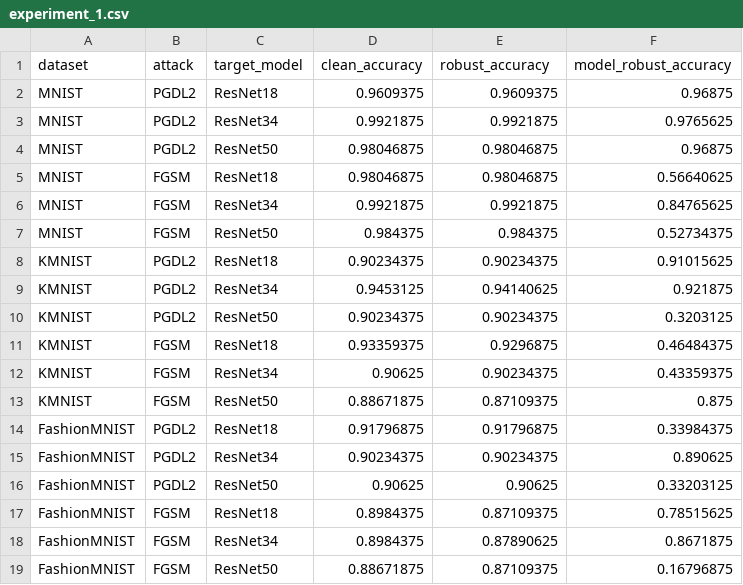
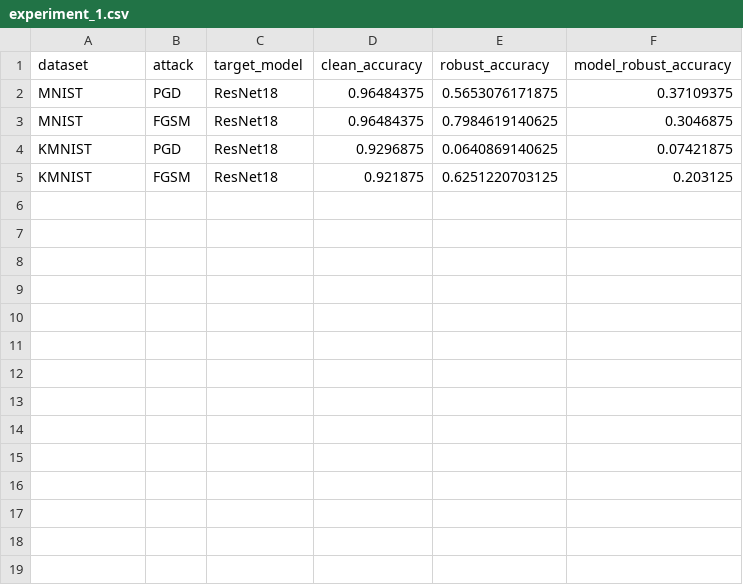
Before and after one commit to DhananjayAshok/AdversarialDiffusion, a CSV file: figures/experiment_1.csv, drawn as a sheet.

```diff
--- a/figures/experiment_1.csv
+++ b/figures/experiment_1.csv
@@ -1,19 +1,5 @@
 dataset,attack,target_model,clean_accuracy,robust_accuracy,model_robust_accuracy
-MNIST,PGDL2,ResNet18,0.9609375,0.9609375,0.96875
-MNIST,PGDL2,ResNet34,0.9921875,0.9921875,0.9765625
-MNIST,PGDL2,ResNet50,0.98046875,0.98046875,0.96875
-MNIST,FGSM,ResNet18,0.98046875,0.98046875,0.56640625
-MNIST,FGSM,ResNet34,0.9921875,0.9921875,0.84765625
-MNIST,FGSM,ResNet50,0.984375,0.984375,0.52734375
-KMNIST,PGDL2,ResNet18,0.90234375,0.90234375,0.91015625
-KMNIST,PGDL2,ResNet34,0.9453125,0.94140625,0.921875
-KMNIST,PGDL2,ResNet50,0.90234375,0.90234375,0.3203125
-KMNIST,FGSM,ResNet18,0.93359375,0.9296875,0.46484375
-KMNIST,FGSM,ResNet34,0.90625,0.90234375,0.43359375
-KMNIST,FGSM,ResNet50,0.88671875,0.87109375,0.875
-FashionMNIST,PGDL2,ResNet18,0.91796875,0.91796875,0.33984375
-FashionMNIST,PGDL2,ResNet34,0.90234375,0.90234375,0.890625
-FashionMNIST,PGDL2,ResNet50,0.90625,0.90625,0.33203125
-FashionMNIST,FGSM,ResNet18,0.8984375,0.87109375,0.78515625
-FashionMNIST,FGSM,ResNet34,0.8984375,0.87890625,0.8671875
-FashionMNIST,FGSM,ResNet50,0.88671875,0.87109375,0.16796875
+MNIST,PGD,ResNet18,0.96484375,0.5653076171875,0.37109375
+MNIST,FGSM,ResNet18,0.96484375,0.7984619140625,0.3046875
+KMNIST,PGD,ResNet18,0.9296875,0.0640869140625,0.07421875
+KMNIST,FGSM,ResNet18,0.921875,0.6251220703125,0.203125
```
Also changed, not shown: 7 other files.
